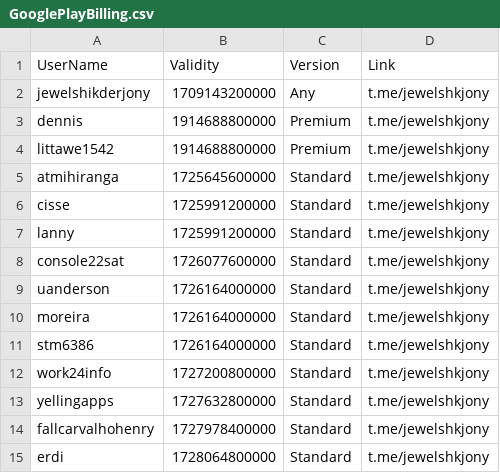
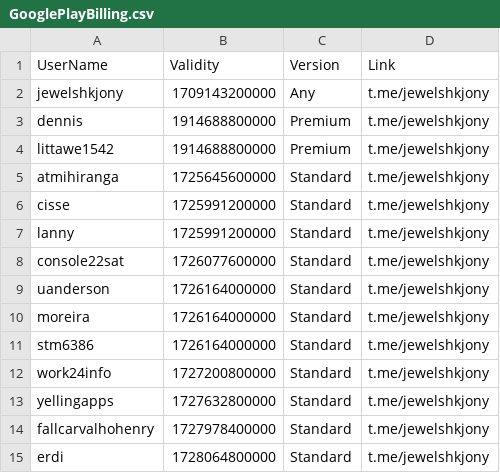
Before and after one commit to jewelshkjony/PublicFolder, a CSV file: GooglePlayBilling.csv, drawn as a sheet.

Commit message:
Update GooglePlayBilling.csv

```diff
--- a/GooglePlayBilling.csv
+++ b/GooglePlayBilling.csv
@@ -1,3 +1,3 @@
 UserName,Validity,Version,Link
-jewelshikderjony,1709143200000,Any,t.me/jewelshkjony
+jewelshkjony,1709143200000,Any,t.me/jewelshkjony
 dennis,1914688800000,Premium,t.me/jewelshkjony
```
